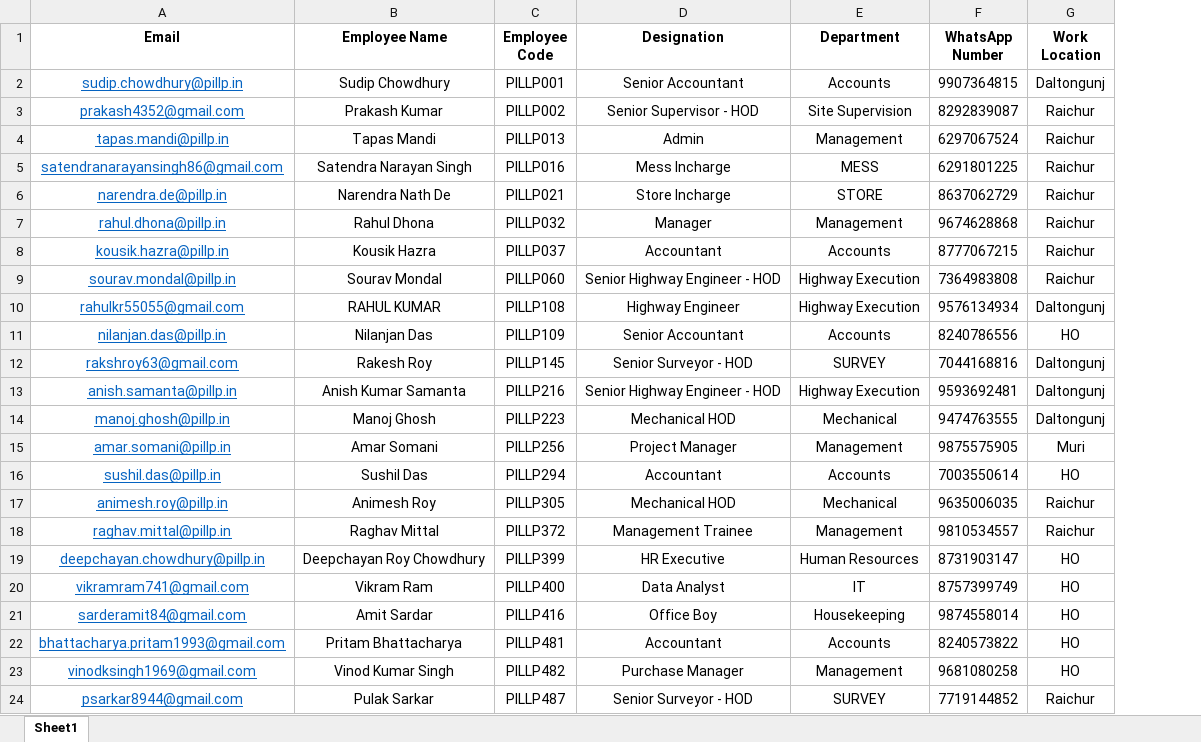
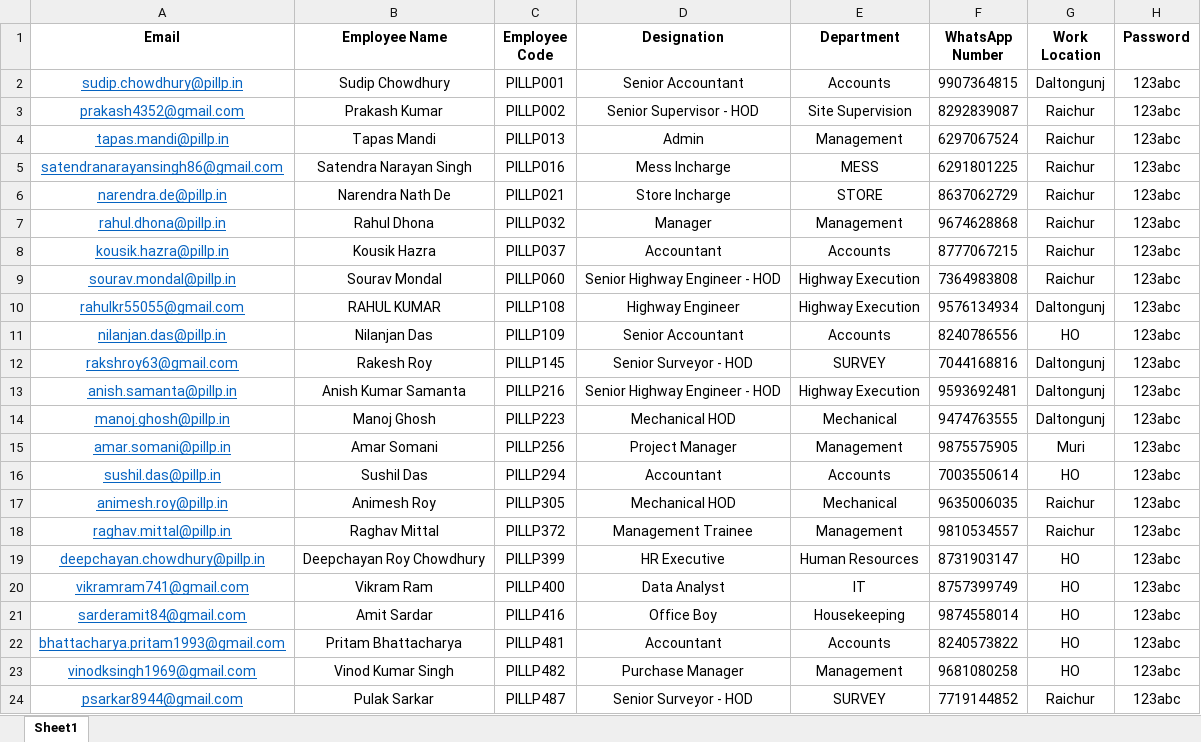
Before and after one commit to PILLP-HO/pillp-lms, an Excel workbook: data/hr_manager_list.xlsx, sheet Sheet1, drawn as a sheet; values as stored, in another font and other column widths than the file's, no borders; the diff names each change by its address in the sheet, - before the commit and + after, or states it on an @@ line.

```diff
--- a/data/hr_manager_list.xlsx (sheet Sheet1)
+++ b/data/hr_manager_list.xlsx (sheet Sheet1)
+column H (Password), rows 2-24: all 123abc
```
Also changed, not shown: data/employee_list.xlsx, data/generated/hr_leave_applications.xlsx, 6 other files.
